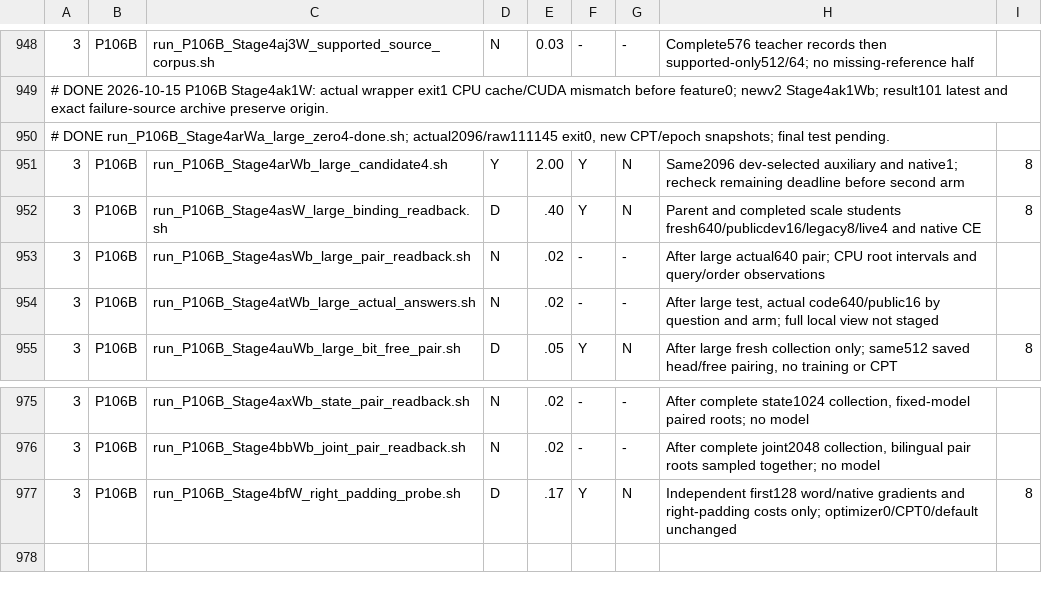
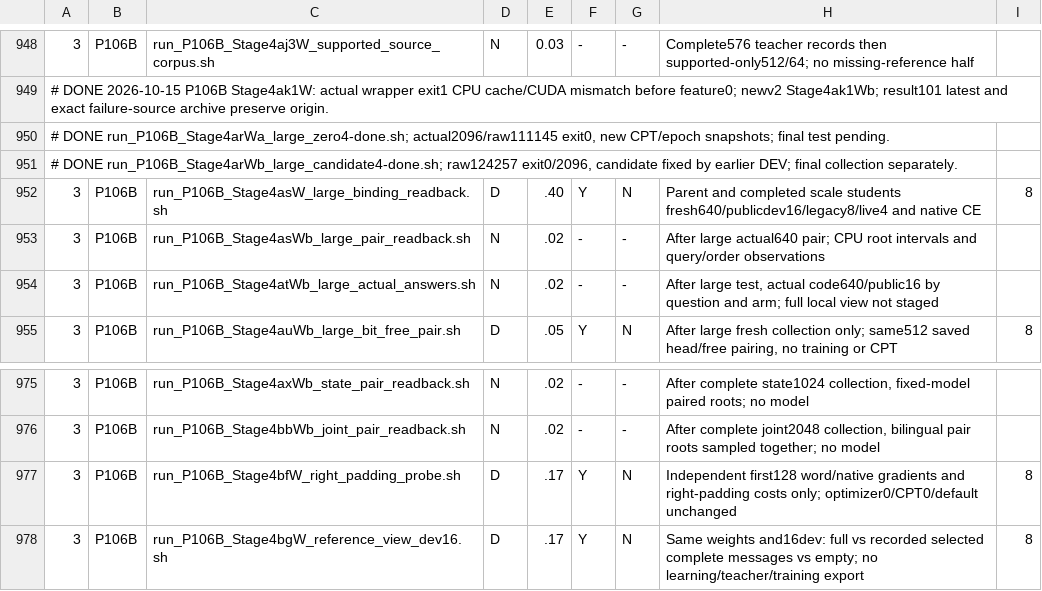
Before and after one commit to myplmy/TinyLM, a TSV file: experiments.tsv, drawn as a sheet; only a part is shown, gaps mark what is left out; removed rows and columns are numbered as before the commit, all else as after; the diff names each change by its address in the sheet, - before the commit and + after, or states it on an @@ line.

```diff
--- a/experiments.tsv
+++ b/experiments.tsv
-row 951: 3 | P106B | run_P106B_Stage4arWb_large_candidate4.sh | Y | 2.00 | Y | N | Same2096 dev-selected auxiliary and native1; recheck remaining deadline before second arm | 8
+row 951: # DONE run_P106B_Stage4arWb_large_candidate4-done.sh; raw124257 exit0/2096, candidate fixed by earlier DEV; final collection separately.
+row 978: 3 | P106B | run_P106B_Stage4bgW_reference_view_dev16.sh | D | .17 | Y | N | Same weights and16dev: full vs recorded selected complete messages vs empty; no learning/teacher/training export | 8
```
Also changed, not shown: 36 other files.
